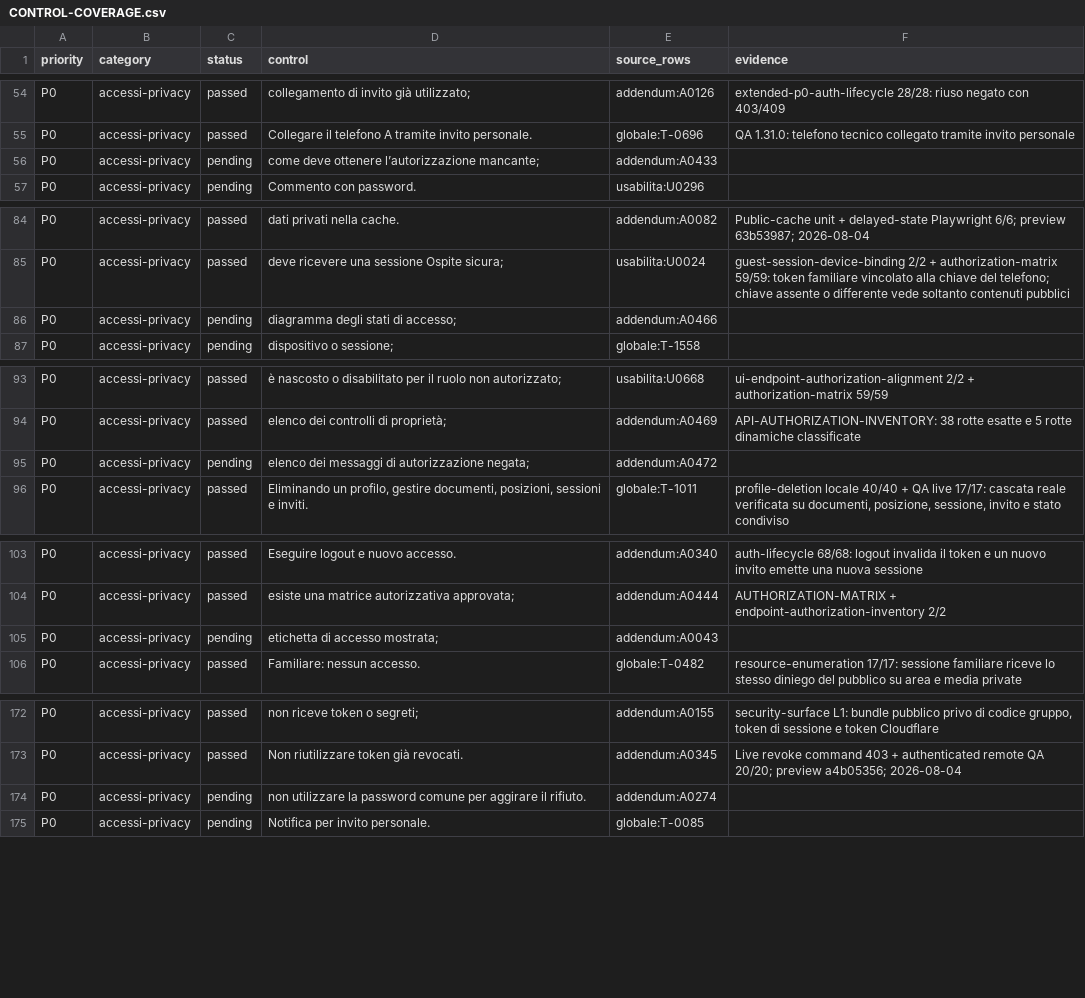
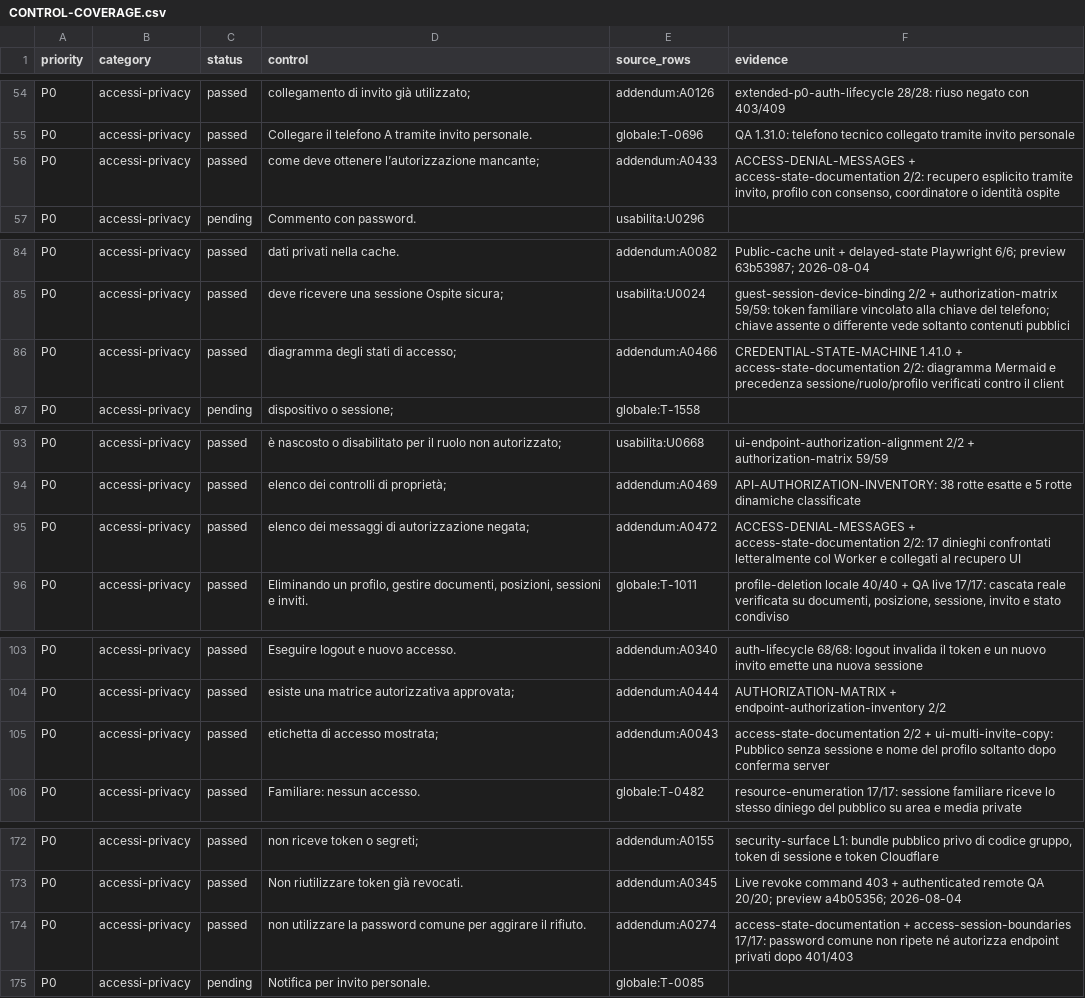
Before and after one commit to andreacivi80/viaggio-in-india, a CSV file: docs/CONTROL-COVERAGE.csv, drawn as a sheet; only a part is shown, gaps mark what is left out; the diff covers the shown part only.

Commit message:
Document and verify access recovery states

```diff
--- a/docs/CONTROL-COVERAGE.csv
+++ b/docs/CONTROL-COVERAGE.csv
@@ -55,3 +55,3 @@ P0,accessi-privacy,passed,collegamento di invito già utilizzato;,addendum:A0126
 P0,accessi-privacy,passed,Collegare il telefono A tramite invito personale.,globale:T-0696,QA 1.31.0: telefono tecnico collegato tramite invito personale
-P0,accessi-privacy,pending,come deve ottenere l’autorizzazione mancante;,addendum:A0433,
+P0,accessi-privacy,passed,come deve ottenere l’autorizzazione mancante;,addendum:A0433,"ACCESS-DENIAL-MESSAGES + access-state-documentation 2/2: recupero esplicito tramite invito, profilo con consenso, coordinatore o identità ospite"
 P0,accessi-privacy,pending,Commento con password.,usabilita:U0296,
@@ -85,3 +85,3 @@ P0,accessi-privacy,passed,dati privati nella cache.,addendum:A0082,Public-cache
 P0,accessi-privacy,passed,deve ricevere una sessione Ospite sicura;,usabilita:U0024,guest-session-device-binding 2/2 + authorization-matrix 59/59: token familiare vincolato alla chiave del telefono; chiave assente o differente vede soltanto contenuti pubblici
-P0,accessi-privacy,pending,diagramma degli stati di accesso;,addendum:A0466,
+P0,accessi-privacy,passed,diagramma degli stati di accesso;,addendum:A0466,CREDENTIAL-STATE-MACHINE 1.41.0 + access-state-documentation 2/2: diagramma Mermaid e precedenza sessione/ruolo/profilo verificati contro il client
 P0,accessi-privacy,pending,dispositivo o sessione;,globale:T-1558,
@@ -94,3 +94,3 @@ P0,accessi-privacy,passed,è nascosto o disabilitato per il ruolo non autorizzat
 P0,accessi-privacy,passed,elenco dei controlli di proprietà;,addendum:A0469,API-AUTHORIZATION-INVENTORY: 38 rotte esatte e 5 rotte dinamiche classificate
-P0,accessi-privacy,pending,elenco dei messaggi di autorizzazione negata;,addendum:A0472,
+P0,accessi-privacy,passed,elenco dei messaggi di autorizzazione negata;,addendum:A0472,ACCESS-DENIAL-MESSAGES + access-state-documentation 2/2: 17 dinieghi confrontati letteralmente col Worker e collegati al recupero UI
 P0,accessi-privacy,passed,"Eliminando un profilo, gestire documenti, posizioni, sessioni e inviti.",globale:T-1011,"profile-deletion locale 40/40 + QA live 17/17: cascata reale verificata su documenti, posizione, sessione, invito e stato condiviso"
@@ -104,3 +104,3 @@ P0,accessi-privacy,passed,Eseguire logout e nuovo accesso.,addendum:A0340,auth-l
 P0,accessi-privacy,passed,esiste una matrice autorizzativa approvata;,addendum:A0444,AUTHORIZATION-MATRIX + endpoint-authorization-inventory 2/2
-P0,accessi-privacy,pending,etichetta di accesso mostrata;,addendum:A0043,
+P0,accessi-privacy,passed,etichetta di accesso mostrata;,addendum:A0043,access-state-documentation 2/2 + ui-multi-invite-copy: Pubblico senza sessione e nome del profilo soltanto dopo conferma server
 P0,accessi-privacy,passed,Familiare: nessun accesso.,globale:T-0482,resource-enumeration 17/17: sessione familiare riceve lo stesso diniego del pubblico su area e media private
@@ -173,3 +173,3 @@ P0,accessi-privacy,passed,non riceve token o segreti;,addendum:A0155,"security-s
 P0,accessi-privacy,passed,Non riutilizzare token già revocati.,addendum:A0345,Live revoke command 403 + authenticated remote QA 20/20; preview a4b05356; 2026-08-04
-P0,accessi-privacy,pending,non utilizzare la password comune per aggirare il rifiuto.,addendum:A0274,
+P0,accessi-privacy,passed,non utilizzare la password comune per aggirare il rifiuto.,addendum:A0274,access-state-documentation + access-session-boundaries 17/17: password comune non ripete né autorizza endpoint privati dopo 401/403
 P0,accessi-privacy,pending,Notifica per invito personale.,globale:T-0085,
```
Also changed, not shown: 4 edited cells elsewhere in this file, 7 other files.
